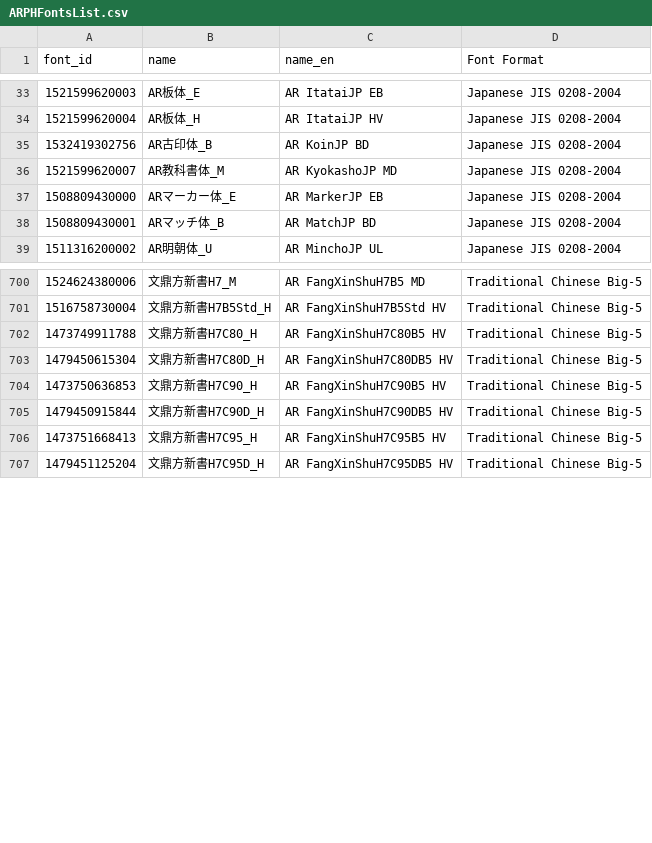
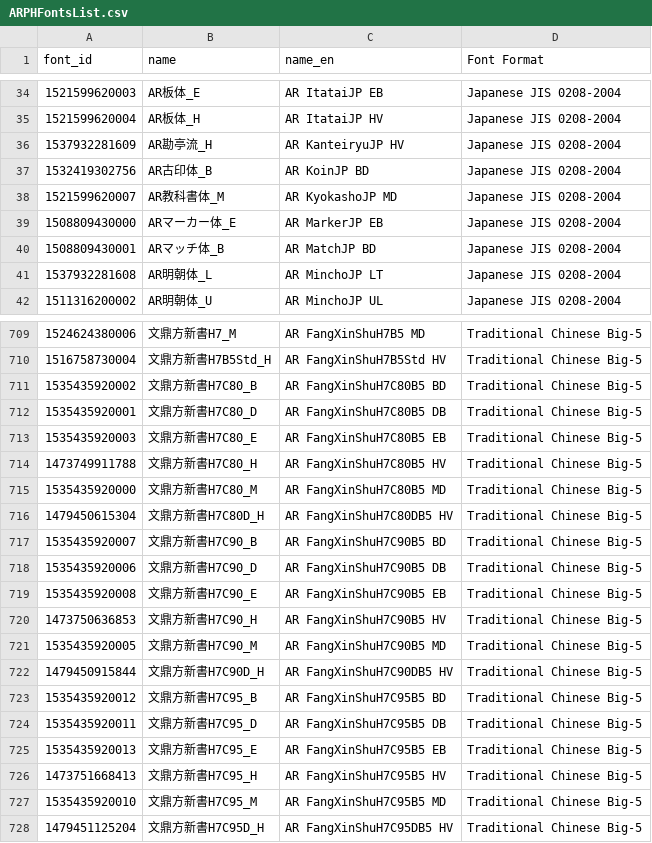
Before and after one commit to font-development/ARPHFonts, a CSV file: ARPHFontsList.csv, drawn as a sheet; only a part is shown, gaps mark what is left out; the diff covers the shown part only; the diff names each change by its address in the sheet, - before the commit and + after, or states it on an @@ line.

Commit message:
update official font lists 20181015

```diff
--- a/ARPHFontsList.csv
+++ b/ARPHFontsList.csv
+row 36: 1537932281609 | AR勘亭流_H | AR KanteiryuJP HV | Japanese JIS 0208-2004
+row 41: 1537932281608 | AR明朝体_L | AR MinchoJP LT | Japanese JIS 0208-2004
+row 711: 1535435920002 | 文鼎方新書H7C80_B | AR FangXinShuH7C80B5 BD | Traditional Chinese Big-5
+row 712: 1535435920001 | 文鼎方新書H7C80_D | AR FangXinShuH7C80B5 DB | Traditional Chinese Big-5
+row 713: 1535435920003 | 文鼎方新書H7C80_E | AR FangXinShuH7C80B5 EB | Traditional Chinese Big-5
+row 715: 1535435920000 | 文鼎方新書H7C80_M | AR FangXinShuH7C80B5 MD | Traditional Chinese Big-5
+row 717: 1535435920007 | 文鼎方新書H7C90_B | AR FangXinShuH7C90B5 BD | Traditional Chinese Big-5
+row 718: 1535435920006 | 文鼎方新書H7C90_D | AR FangXinShuH7C90B5 DB | Traditional Chinese Big-5
+row 719: 1535435920008 | 文鼎方新書H7C90_E | AR FangXinShuH7C90B5 EB | Traditional Chinese Big-5
+row 721: 1535435920005 | 文鼎方新書H7C90_M | AR FangXinShuH7C90B5 MD | Traditional Chinese Big-5
+row 723: 1535435920012 | 文鼎方新書H7C95_B | AR FangXinShuH7C95B5 BD | Traditional Chinese Big-5
+row 724: 1535435920011 | 文鼎方新書H7C95_D | AR FangXinShuH7C95B5 DB | Traditional Chinese Big-5
+row 725: 1535435920013 | 文鼎方新書H7C95_E | AR FangXinShuH7C95B5 EB | Traditional Chinese Big-5
+row 727: 1535435920010 | 文鼎方新書H7C95_M | AR FangXinShuH7C95B5 MD | Traditional Chinese Big-5
```
Also changed, not shown: 8 added rows elsewhere in this file.
